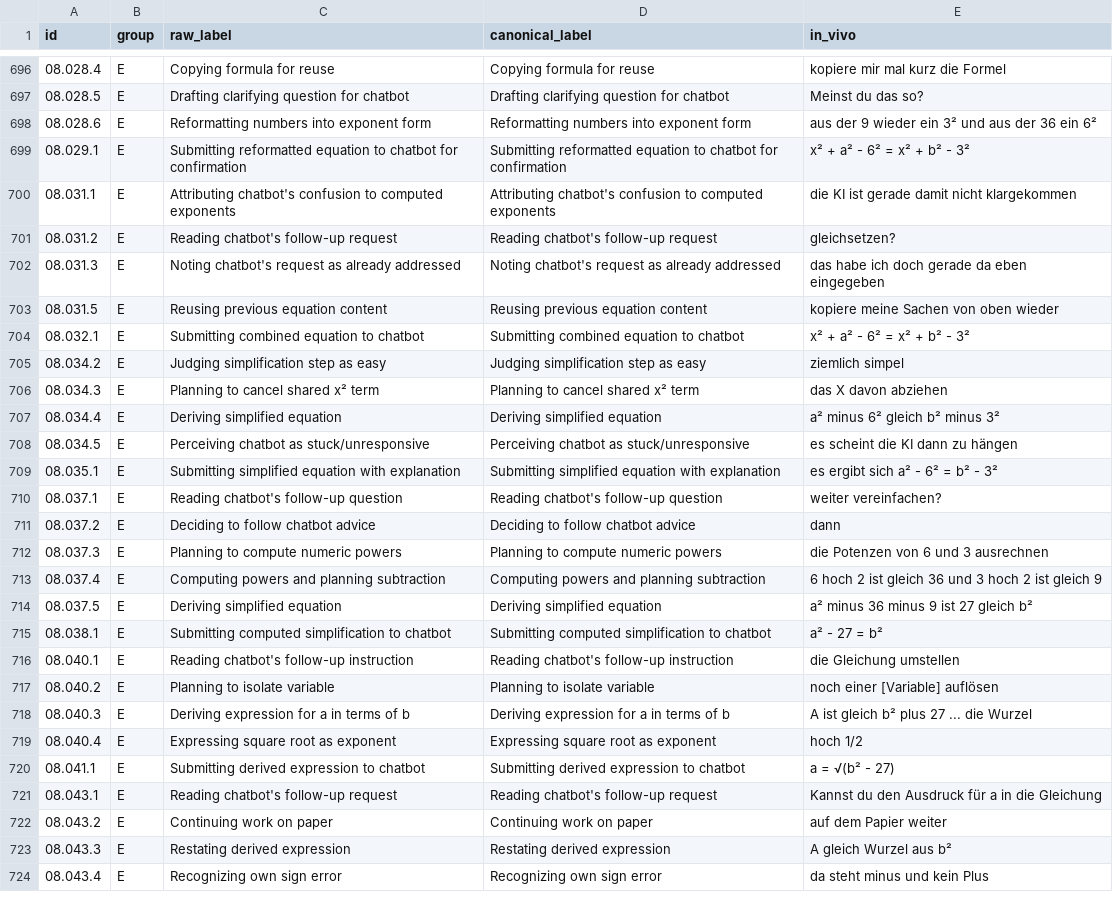
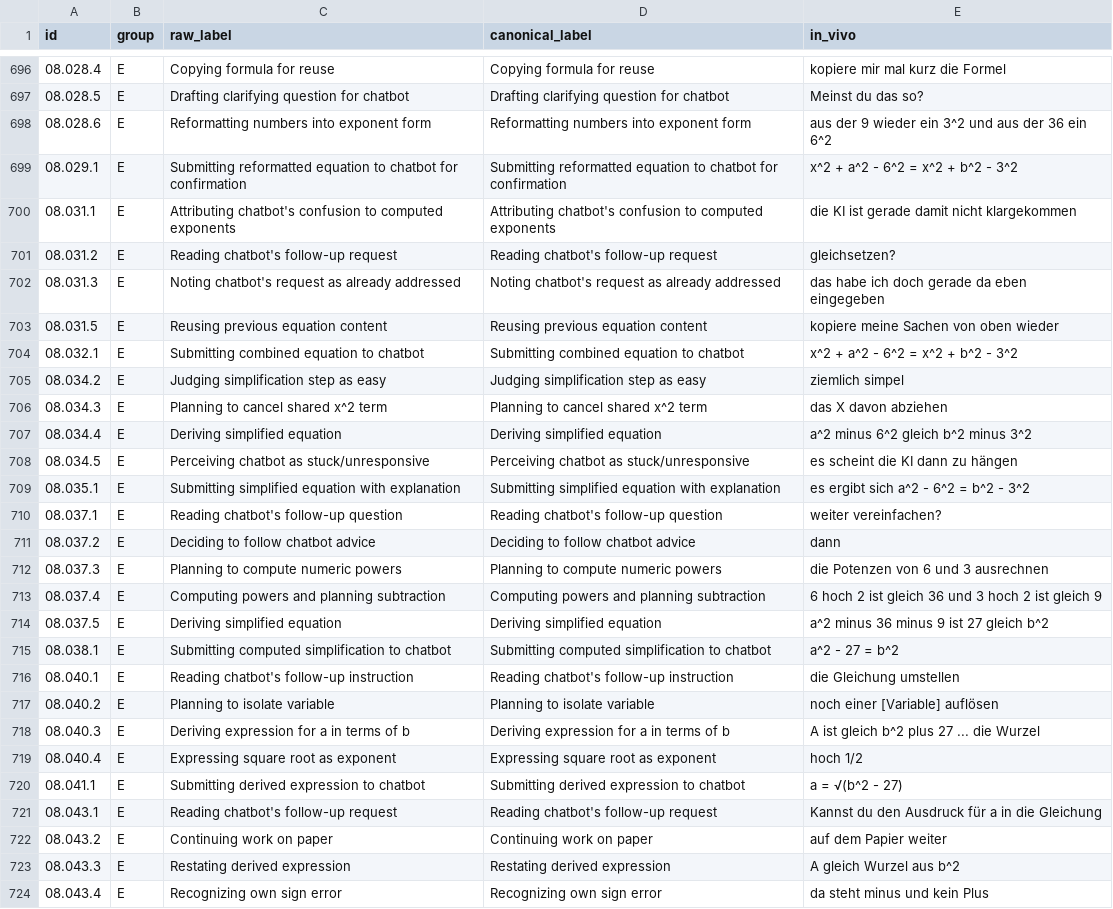
Before and after one commit to nimble-byte/thesis-code, a CSV file: transcripts/codebooks/codebook_v0.csv, drawn as a sheet; only a part is shown, gaps mark what is left out; the diff covers the shown part only.

```diff
--- a/transcripts/codebooks/codebook_v0.csv
+++ b/transcripts/codebooks/codebook_v0.csv
@@ -697,4 +697,4 @@ id,group,raw_label,canonical_label,in_vivo
 08.028.5,E,Drafting clarifying question for chatbot,Drafting clarifying question for chatbot,Meinst du das so?
-08.028.6,E,Reformatting numbers into exponent form,Reformatting numbers into exponent form,aus der 9 wieder ein 3² und aus der 36 ein 6²
-08.029.1,E,Submitting reformatted equation to chatbot for confirmation,Submitting reformatted equation to chatbot for confirmation,x² + a² - 6² = x² + b² - 3²
+08.028.6,E,Reformatting numbers into exponent form,Reformatting numbers into exponent form,aus der 9 wieder ein 3^2 und aus der 36 ein 6^2
+08.029.1,E,Submitting reformatted equation to chatbot for confirmation,Submitting reformatted equation to chatbot for confirmation,x^2 + a^2 - 6^2 = x^2 + b^2 - 3^2
 08.031.1,E,Attributing chatbot's confusion to computed exponents,Attributing chatbot's confusion to computed exponents,die KI ist gerade damit nicht klargekommen
@@ -703,8 +703,8 @@ id,group,raw_label,canonical_label,in_vivo
 08.031.5,E,Reusing previous equation content,Reusing previous equation content,kopiere meine Sachen von oben wieder
-08.032.1,E,Submitting combined equation to chatbot,Submitting combined equation to chatbot,x² + a² - 6² = x² + b² - 3²
+08.032.1,E,Submitting combined equation to chatbot,Submitting combined equation to chatbot,x^2 + a^2 - 6^2 = x^2 + b^2 - 3^2
 08.034.2,E,Judging simplification step as easy,Judging simplification step as easy,ziemlich simpel
-08.034.3,E,Planning to cancel shared x² term,Planning to cancel shared x² term,das X davon abziehen
-08.034.4,E,Deriving simplified equation,Deriving simplified equation,a² minus 6² gleich b² minus 3²
+08.034.3,E,Planning to cancel shared x^2 term,Planning to cancel shared x^2 term,das X davon abziehen
+08.034.4,E,Deriving simplified equation,Deriving simplified equation,a^2 minus 6^2 gleich b^2 minus 3^2
 08.034.5,E,Perceiving chatbot as stuck/unresponsive,Perceiving chatbot as stuck/unresponsive,es scheint die KI dann zu hängen
-08.035.1,E,Submitting simplified equation with explanation,Submitting simplified equation with explanation,es ergibt sich a² - 6² = b² - 3²
+08.035.1,E,Submitting simplified equation with explanation,Submitting simplified equation with explanation,es ergibt sich a^2 - 6^2 = b^2 - 3^2
 08.037.1,E,Reading chatbot's follow-up question,Reading chatbot's follow-up question,weiter vereinfachen?
@@ -713,12 +713,12 @@ id,group,raw_label,canonical_label,in_vivo
 08.037.4,E,Computing powers and planning subtraction,Computing powers and planning subtraction,6 hoch 2 ist gleich 36 und 3 hoch 2 ist gleich 9
-08.037.5,E,Deriving simplified equation,Deriving simplified equation,a² minus 36 minus 9 ist 27 gleich b²
-08.038.1,E,Submitting computed simplification to chatbot,Submitting computed simplification to chatbot,a² - 27 = b²
+08.037.5,E,Deriving simplified equation,Deriving simplified equation,a^2 minus 36 minus 9 ist 27 gleich b^2
+08.038.1,E,Submitting computed simplification to chatbot,Submitting computed simplification to chatbot,a^2 - 27 = b^2
 08.040.1,E,Reading chatbot's follow-up instruction,Reading chatbot's follow-up instruction,die Gleichung umstellen
 08.040.2,E,Planning to isolate variable,Planning to isolate variable,noch einer [Variable] auflösen
-08.040.3,E,Deriving expression for a in terms of b,Deriving expression for a in terms of b,A ist gleich b² plus 27 ... die Wurzel
+08.040.3,E,Deriving expression for a in terms of b,Deriving expression for a in terms of b,A ist gleich b^2 plus 27 ... die Wurzel
 08.040.4,E,Expressing square root as exponent,Expressing square root as exponent,hoch 1/2
-08.041.1,E,Submitting derived expression to chatbot,Submitting derived expression to chatbot,a = √(b² - 27)
+08.041.1,E,Submitting derived expression to chatbot,Submitting derived expression to chatbot,a = √(b^2 - 27)
 08.043.1,E,Reading chatbot's follow-up request,Reading chatbot's follow-up request,Kannst du den Ausdruck für a in die Gleichung
 08.043.2,E,Continuing work on paper,Continuing work on paper,auf dem Papier weiter
-08.043.3,E,Restating derived expression,Restating derived expression,A gleich Wurzel aus b²
+08.043.3,E,Restating derived expression,Restating derived expression,A gleich Wurzel aus b^2
 08.043.4,E,Recognizing own sign error,Recognizing own sign error,da steht minus und kein Plus
```
Also changed, not shown: 50 edited cells elsewhere in this file, transcripts/codebooks/codebook_v0.view.csv, transcripts/codebooks/codebook_v1.csv, 1 other file.
